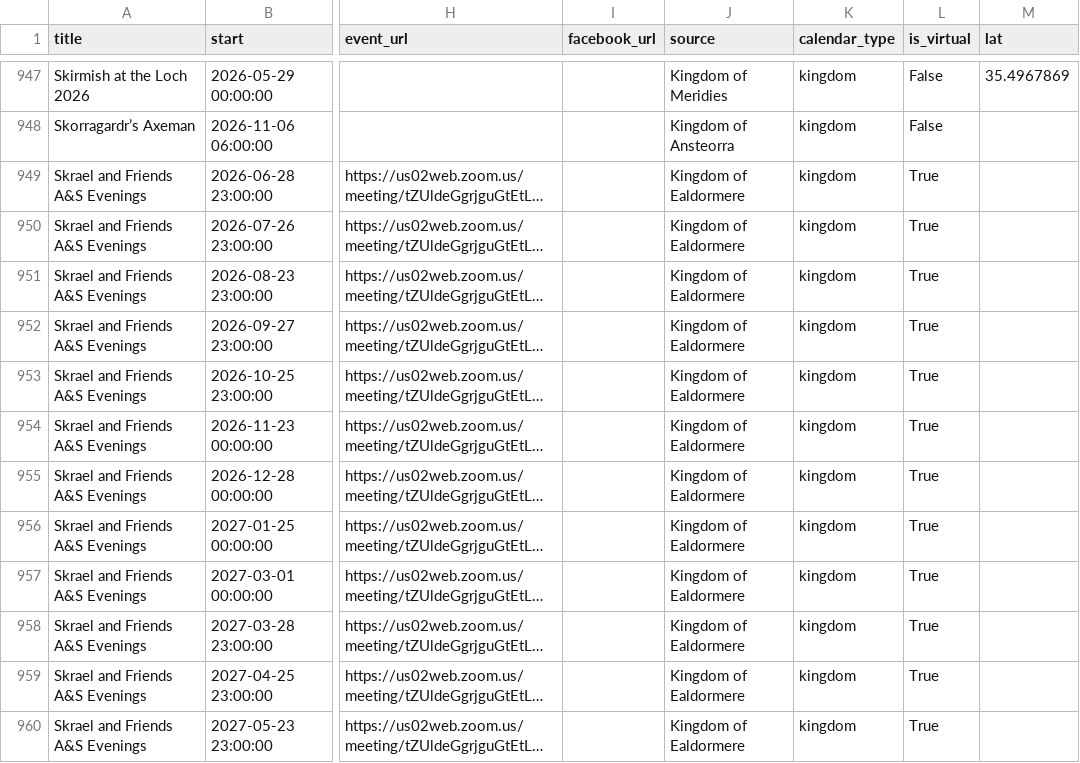
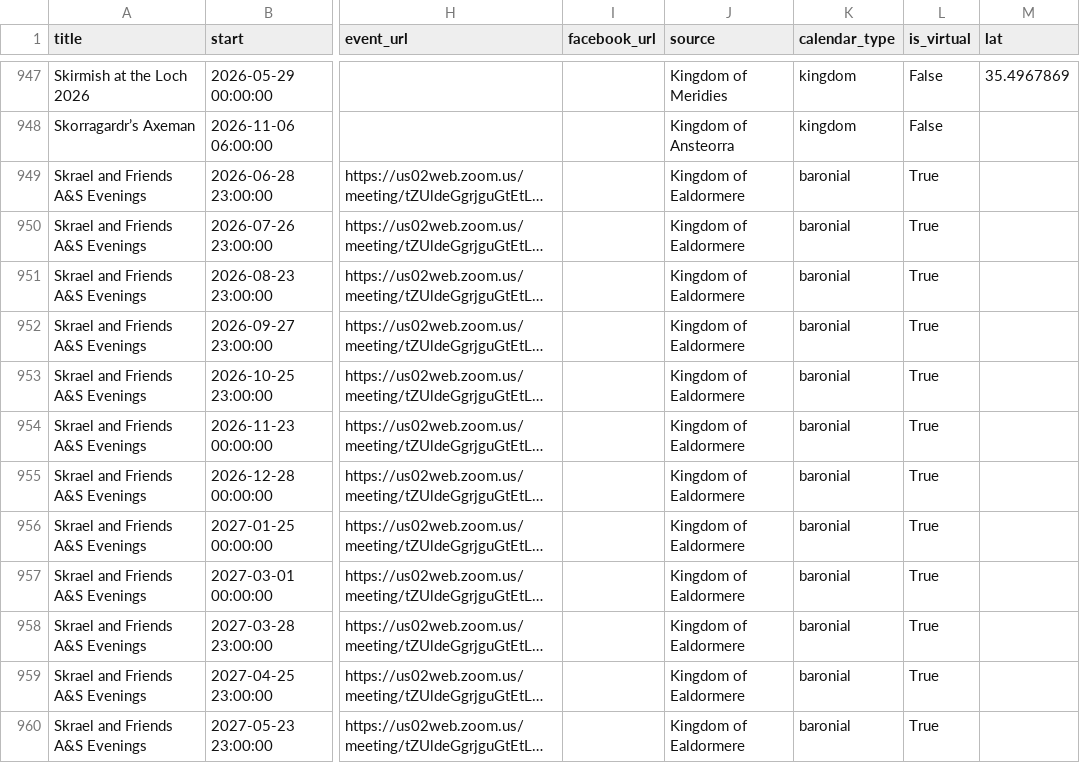
Before and after one commit to khs/scamap, a CSV file: sca_events_clean.csv, drawn as a sheet; only a part is shown, gaps mark what is left out; long unchanged cells end in …; the diff covers the shown part only; the diff names each change by its address in the sheet, - before the commit and + after, or states it on an @@ line.

```diff
--- a/sca_events_clean.csv
+++ b/sca_events_clean.csv
-K949:K960 (calendar_type): kingdom
+K949:K960 (calendar_type): baronial
```
Also changed, not shown: 11 edited cells elsewhere in this file, 1 other file.
